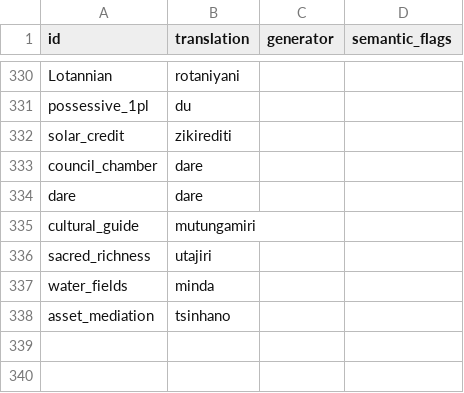
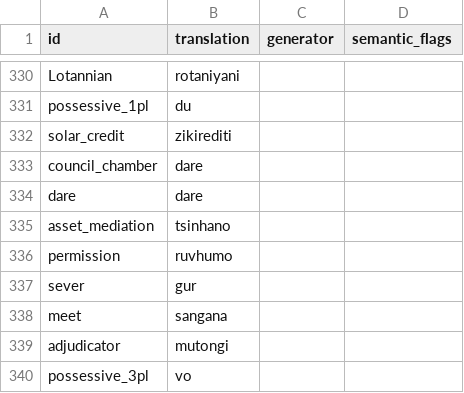
Before and after one commit to storysatchel/slog, a CSV file: src/kisangani/lexicon.csv, drawn as a sheet; only a part is shown, gaps mark what is left out; removed rows and columns are numbered as before the commit, all else as after; the diff names each change by its address in the sheet, - before the commit and + after, or states it on an @@ line.

Commit message:
fix(kisangani): decolonize Scipio Viewing Rules and fix Class 7 prefixing
- Replace transactional fines (500 credits) with restorative justice before the adjudicator (mutongi)
- Replace uncompiled 'pass' and 'revoke' with permission (ruvhumo) and sever (gur)
- Standardize Class 7 noun concord prefix to chi- (chichengetedzo)
- Update wiki English signage reference to reflect restorative sanction

```diff
--- a/src/kisangani/lexicon.csv
+++ b/src/kisangani/lexicon.csv
-row 335: cultural_guide | mutungamiri
-row 336: sacred_richness | utajiri
-row 337: water_fields | minda
+row 336: permission | ruvhumo
+row 337: sever | gur
+row 338: meet | sangana
+row 339: adjudicator | mutongi
+row 340: possessive_3pl | vo
```
Also changed, not shown: 3 other files.
